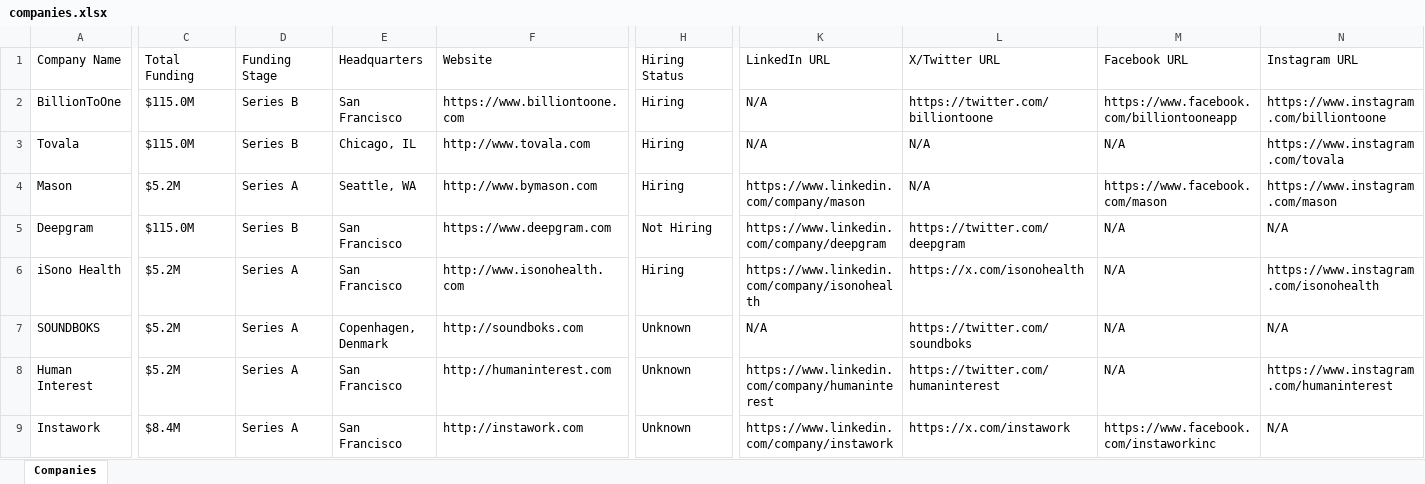
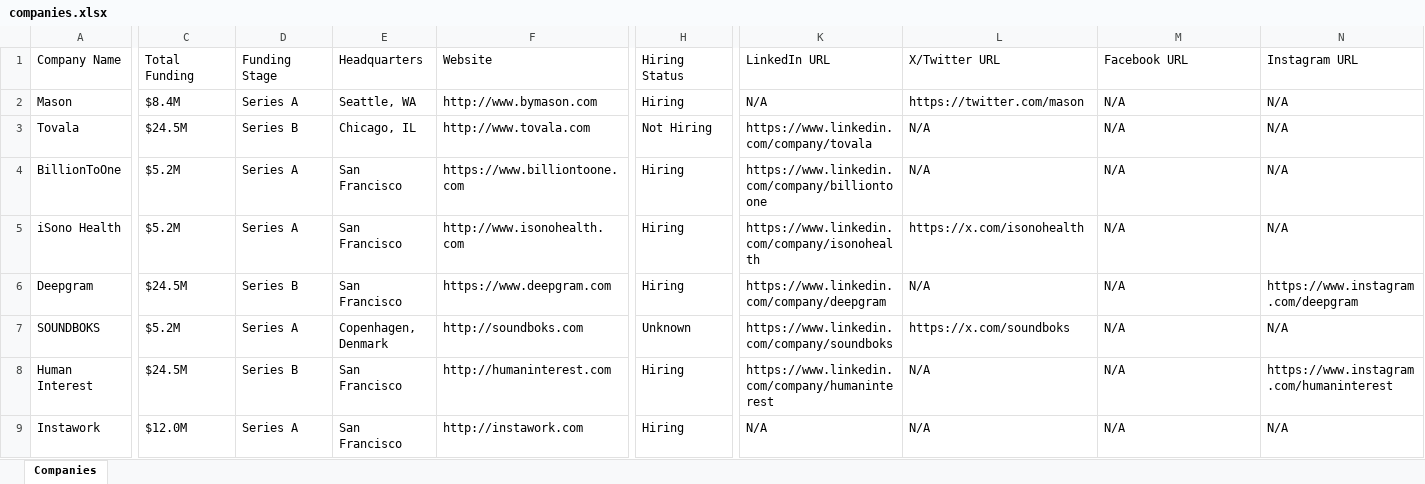
Before and after one commit to usergit535/talent_intelligence_project_2, an Excel workbook: output/companies.xlsx, sheet Companies, drawn as a sheet; only a part is shown, gaps mark what is left out; values as stored, in another font and other column widths than the file's, no cell formats; removed rows and columns are numbered as before the commit, all else as after; rows hold the shown columns only; the diff covers the shown part only; the diff names each change by its address in the sheet, - before the commit and + after, or states it on an @@ line.

```diff
--- a/output/companies.xlsx (sheet Companies)
+++ b/output/companies.xlsx (sheet Companies)
-row 2: BillionToOne | $115.0M | Series B | San Francisco | https://www.billiontoone.com | Hiring | N/A | https://twitter.com/billiontoone | https://www.facebook.com/billiontooneapp | https://www.instagram.com/billiontoone
-row 3: Tovala | $115.0M | Series B | Chicago, IL | http://www.tovala.com | Hiring | N/A | N/A | N/A | https://www.instagram.com/tovala
-C2 (Total Funding): $5.2M
+C2 (Total Funding): $8.4M
-K2 (LinkedIn URL): https://www.linkedin.com/company/mason
+K2 (LinkedIn URL): N/A
-L2 (X/Twitter URL): N/A
+L2 (X/Twitter URL): https://twitter.com/mason
-M2 (Facebook URL): https://www.facebook.com/mason
+M2 (Facebook URL): N/A
-N2 (Instagram URL): https://www.instagram.com/mason
+N2 (Instagram URL): N/A
-A3 (Company Name): Deepgram
+A3 (Company Name): Tovala
-C3 (Total Funding): $115.0M
+C3 (Total Funding): $24.5M
-E3 (Headquarters): San Francisco
+E3 (Headquarters): Chicago, IL
-F3 (Website): https://www.deepgram.com
+F3 (Website): http://www.tovala.com
-K3 (LinkedIn URL): https://www.linkedin.com/company/deepgram
+K3 (LinkedIn URL): https://www.linkedin.com/company/tovala
-L3 (X/Twitter URL): https://twitter.com/deepgram
+L3 (X/Twitter URL): N/A
+row 4: BillionToOne | $5.2M | Series A | San Francisco | https://www.billiontoone.com | Hiring | https://www.linkedin.com/company/billiontoone | N/A | N/A | N/A
-N5 (Instagram URL): https://www.instagram.com/isonohealth
+N5 (Instagram URL): N/A
+row 6: Deepgram | $24.5M | Series B | San Francisco | https://www.deepgram.com | Hiring | https://www.linkedin.com/company/deepgram | N/A | N/A | https://www.instagram.com/deepgram
-K7 (LinkedIn URL): N/A
+K7 (LinkedIn URL): https://www.linkedin.com/company/soundboks
-L7 (X/Twitter URL): https://twitter.com/soundboks
+L7 (X/Twitter URL): https://x.com/soundboks
-C8 (Total Funding): $5.2M
+C8 (Total Funding): $24.5M
-D8 (Funding Stage): Series A
+D8 (Funding Stage): Series B
-H8:H9 (Hiring Status): Unknown
+H8:H9 (Hiring Status): Hiring
-L8 (X/Twitter URL): https://twitter.com/humaninterest
+L8 (X/Twitter URL): N/A
-C9 (Total Funding): $8.4M
+C9 (Total Funding): $12.0M
-K9 (LinkedIn URL): https://www.linkedin.com/company/instawork
+K9 (LinkedIn URL): N/A
-L9 (X/Twitter URL): https://x.com/instawork
+L9 (X/Twitter URL): N/A
-M9 (Facebook URL): https://www.facebook.com/instaworkinc
+M9 (Facebook URL): N/A
```
Also changed, not shown: 16 added rows, 16 removed rows and 366 edited cells elsewhere in this sheet, cell formats, 1 other file.
